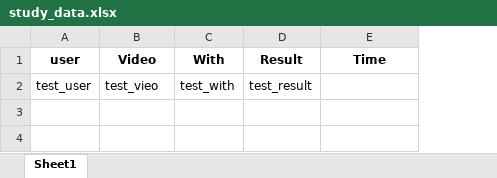
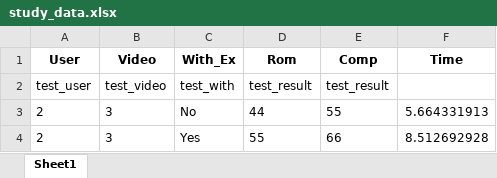
Before and after one commit to ChongJun123/XAI_Gradio, an Excel workbook: study_data.xlsx, sheet Sheet1, drawn as a sheet; values as stored, in another font and other column widths than the file's, no borders; the diff names each change by its address in the sheet, - before the commit and + after, or states it on an @@ line.

```diff
--- a/study_data.xlsx (sheet Sheet1)
+++ b/study_data.xlsx (sheet Sheet1)
+column E (Comp), row 2: test_result
-A1: user
+A1: User
-C1: With
+C1: With_Ex
-D1: Result
+D1: Rom
-B2 (Video): test_vieo
+B2 (Video): test_video
+row 3: 2 | 3 | No | 44 | 55 | 5.664331913
+row 4: 2 | 3 | Yes | 55 | 66 | 8.512692928
```
Also changed, not shown: 6 other files.
